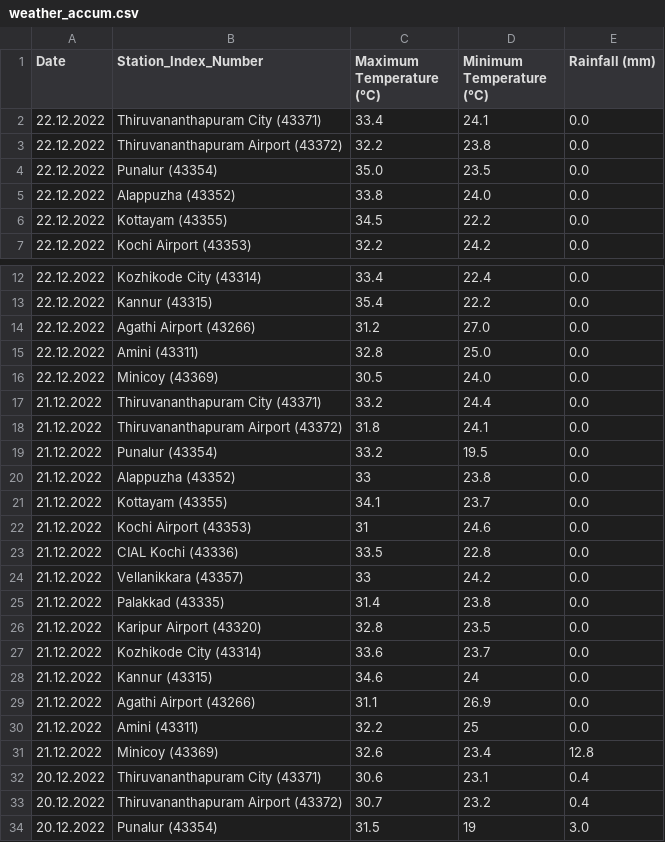
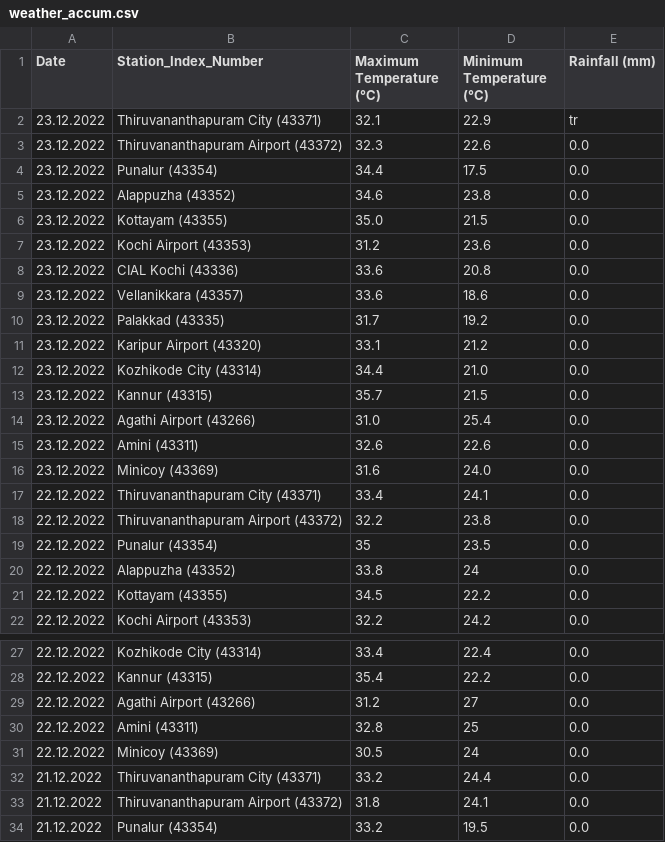
Before and after one commit to arungop/kerala-weather-collector, a CSV file: data/weather_accum.csv, drawn as a sheet; only a part is shown, gaps mark what is left out; the shorter side is filled out with more unchanged rows.

```diff
--- a/data/weather_accum.csv
+++ b/data/weather_accum.csv
@@ -1,6 +1,21 @@
 Date,Station_Index_Number,Maximum Temperature (°C),Minimum Temperature (°C),Rainfall (mm)
+23.12.2022,Thiruvananthapuram City (43371),32.1,22.9,tr
+23.12.2022,Thiruvananthapuram Airport (43372),32.3,22.6,0.0
+23.12.2022,Punalur (43354),34.4,17.5,0.0
+23.12.2022,Alappuzha (43352),34.6,23.8,0.0
+23.12.2022,Kottayam (43355),35.0,21.5,0.0
+23.12.2022,Kochi Airport (43353),31.2,23.6,0.0
+23.12.2022,CIAL Kochi (43336),33.6,20.8,0.0
+23.12.2022,Vellanikkara (43357),33.6,18.6,0.0
+23.12.2022,Palakkad (43335),31.7,19.2,0.0
+23.12.2022,Karipur Airport (43320),33.1,21.2,0.0
+23.12.2022,Kozhikode City (43314),34.4,21.0,0.0
+23.12.2022,Kannur (43315),35.7,21.5,0.0
+23.12.2022,Agathi Airport (43266),31.0,25.4,0.0
+23.12.2022,Amini (43311),32.6,22.6,0.0
+23.12.2022,Minicoy (43369),31.6,24.0,0.0
 22.12.2022,Thiruvananthapuram City (43371),33.4,24.1,0.0
 22.12.2022,Thiruvananthapuram Airport (43372),32.2,23.8,0.0
-22.12.2022,Punalur (43354),35.0,23.5,0.0
-22.12.2022,Alappuzha (43352),33.8,24.0,0.0
+22.12.2022,Punalur (43354),35,23.5,0.0
+22.12.2022,Alappuzha (43352),33.8,24,0.0
 22.12.2022,Kottayam (43355),34.5,22.2,0.0
@@ -13,5 +28,5 @@ Date,Station_Index_Number,Maximum Temperature (°C),Minimum Temperature (°C),Ra
 22.12.2022,Kannur (43315),35.4,22.2,0.0
-22.12.2022,Agathi Airport (43266),31.2,27.0,0.0
-22.12.2022,Amini (43311),32.8,25.0,0.0
-22.12.2022,Minicoy (43369),30.5,24.0,0.0
+22.12.2022,Agathi Airport (43266),31.2,27,0.0
+22.12.2022,Amini (43311),32.8,25,0.0
+22.12.2022,Minicoy (43369),30.5,24,0.0
 21.12.2022,Thiruvananthapuram City (43371),33.2,24.4,0.0
```
Also changed, not shown: 1 other file.
